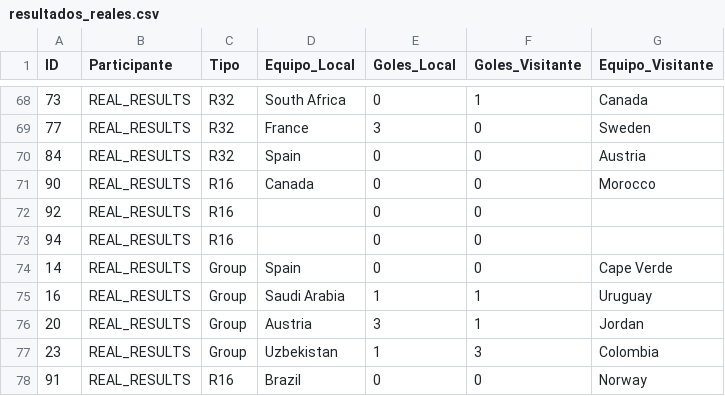
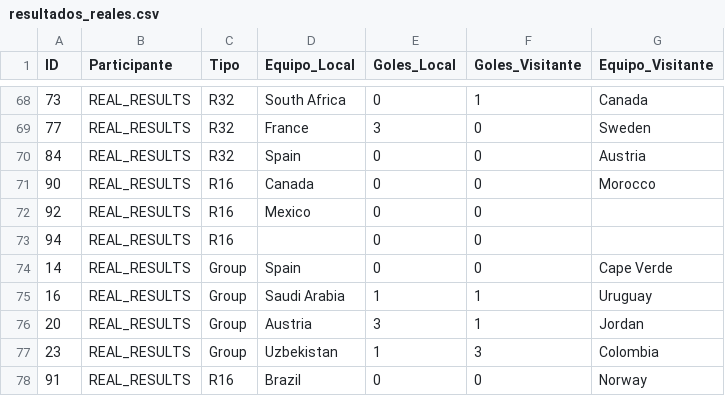
Before and after one commit to Ojedalatronico/porra, a CSV file: data/resultados_reales.csv, drawn as a sheet; only a part is shown, gaps mark what is left out.

```diff
--- a/data/resultados_reales.csv
+++ b/data/resultados_reales.csv
@@ -71,3 +71,3 @@
 90,REAL_RESULTS,R16,Canada,0,0,Morocco
-92,REAL_RESULTS,R16,,0,0,
+92,REAL_RESULTS,R16,Mexico,0,0,
 94,REAL_RESULTS,R16,,0,0,
```
Also changed, not shown: 1 other file.
